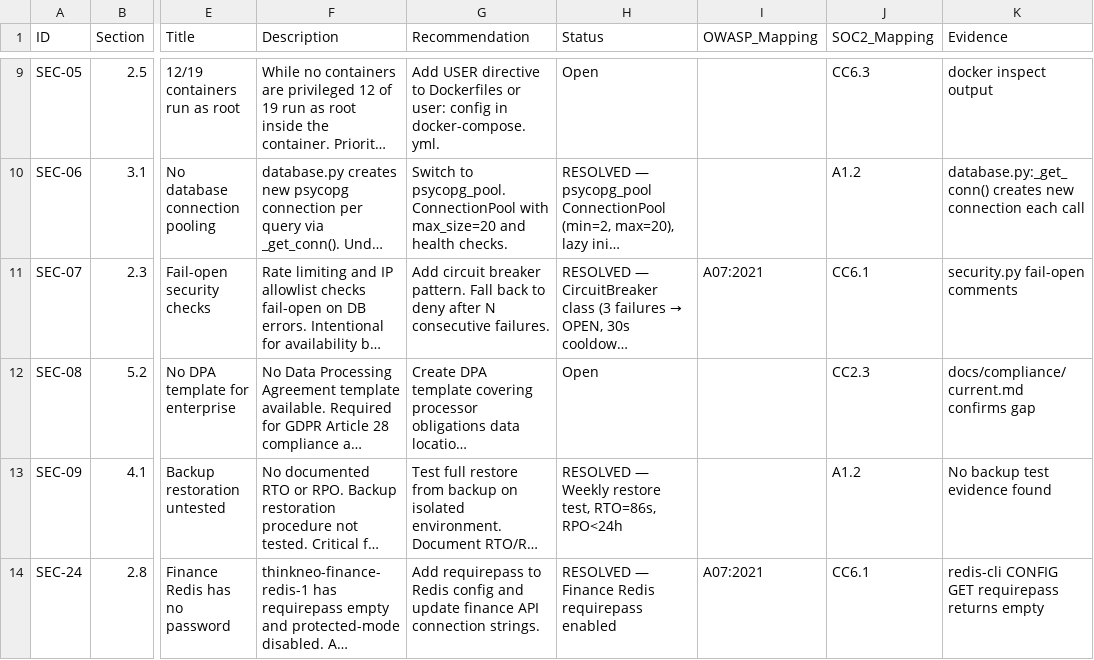
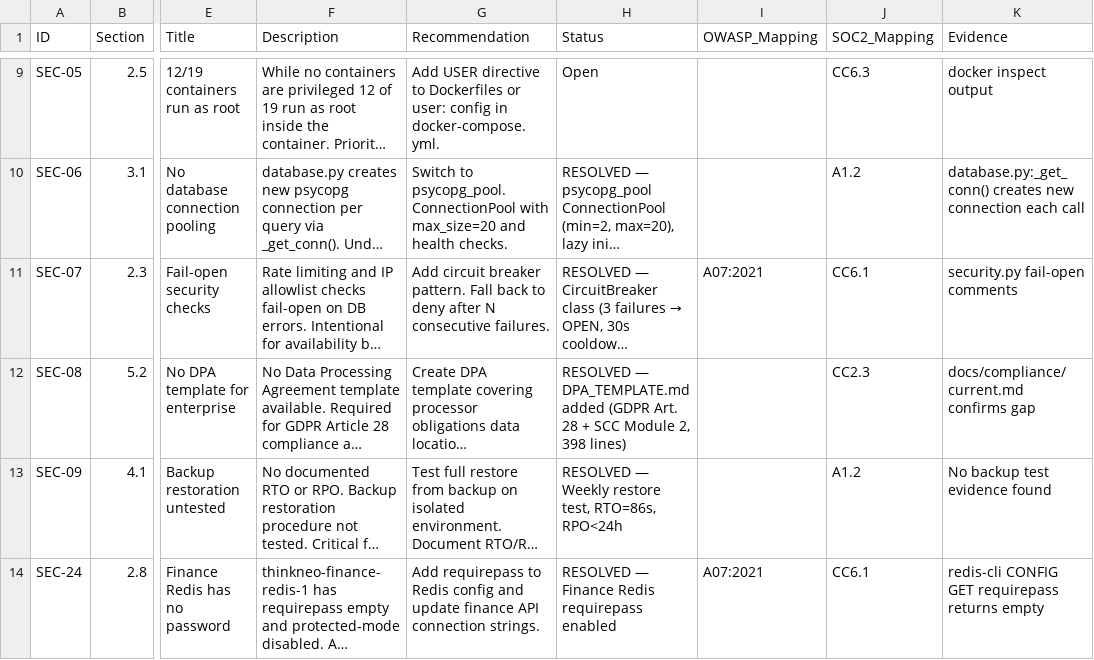
Before and after one commit to thinkneo-ai/mcp-server, a CSV file: docs/audit/E2E_AUDIT_FINDINGS.csv, drawn as a sheet; only a part is shown, gaps mark what is left out; long unchanged cells end in …; the diff names each change by its address in the sheet, - before the commit and + after, or states it on an @@ line.

```diff
--- a/docs/audit/E2E_AUDIT_FINDINGS.csv
+++ b/docs/audit/E2E_AUDIT_FINDINGS.csv
-H12 (Status): Open
+H12 (Status): RESOLVED — DPA_TEMPLATE.md added (GDPR Art. 28 + SCC Module 2, 398 lines)
```
Also changed, not shown: 2 other files.
